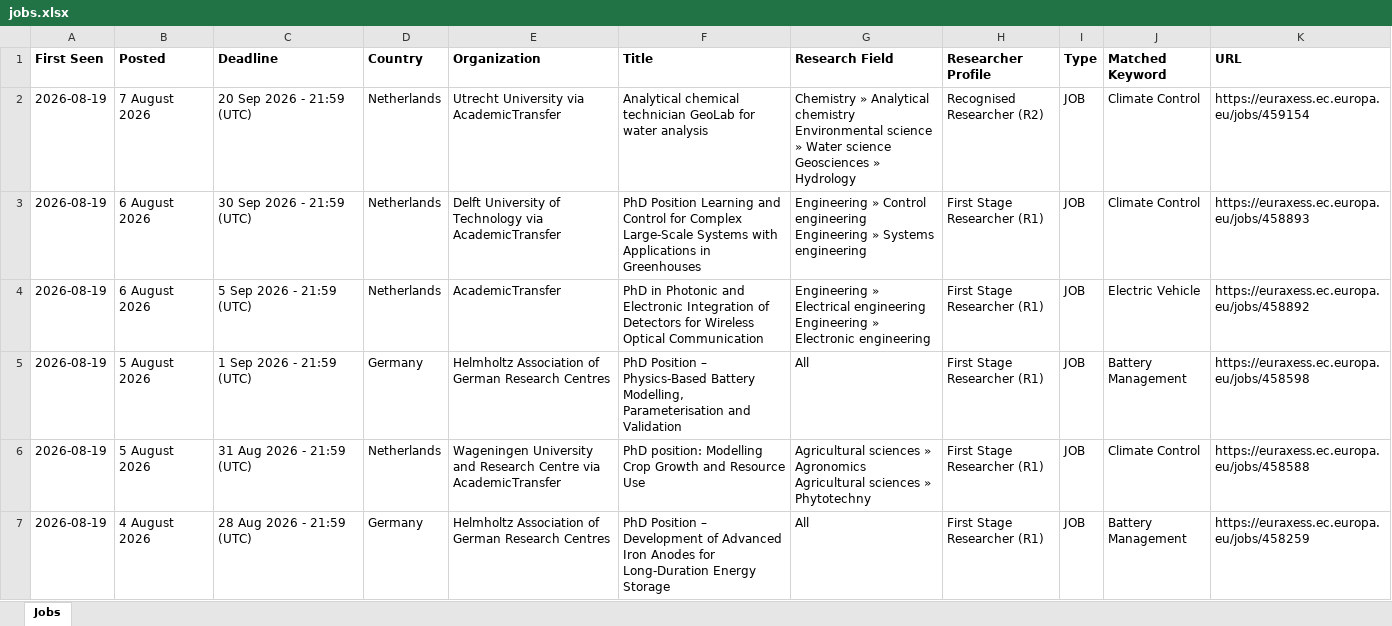
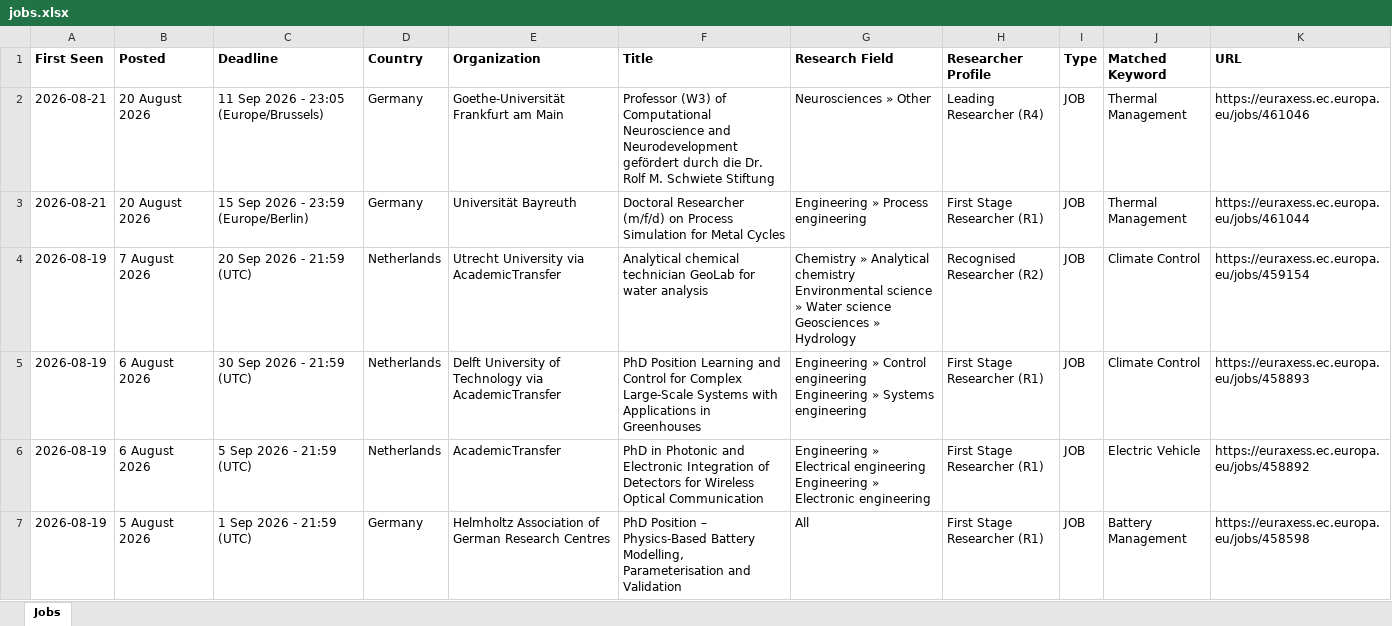
Before and after one commit to JustaBirdy/euraxess-tracker, an Excel workbook: jobs.xlsx, sheet Jobs, drawn as a sheet; only a part is shown; the shorter side is filled out with more unchanged rows; values as stored, in another font and other column widths than the file's, no borders; the diff names each change by its address in the sheet, - before the commit and + after, or states it on an @@ line.

```diff
--- a/jobs.xlsx (sheet Jobs)
+++ b/jobs.xlsx (sheet Jobs)
+row 2: 2026-08-21 | 20 August 2026 | 11 Sep 2026 - 23:05 (Europe/Brussels) | Germany | Goethe-Universität Frankfurt am Main | Professor (W3) of Computational Neuroscience and Neurodevelopment gefördert durch die Dr. Rolf M. Schwiete Stiftung | Neurosciences » Other | Leading Researcher (R4) | JOB | Thermal Management | https://euraxess.ec.europa.eu/jobs/461046
+row 3: 2026-08-21 | 20 August 2026 | 15 Sep 2026 - 23:59 (Europe/Berlin) | Germany | Universität Bayreuth | Doctoral Researcher (m/f/d) on Process Simulation for Metal Cycles | Engineering » Process engineering | First Stage Researcher (R1) | JOB | Thermal Management | https://euraxess.ec.europa.eu/jobs/461044
```
Also changed, not shown: 1 other file.
